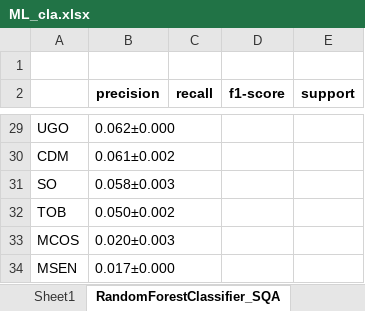
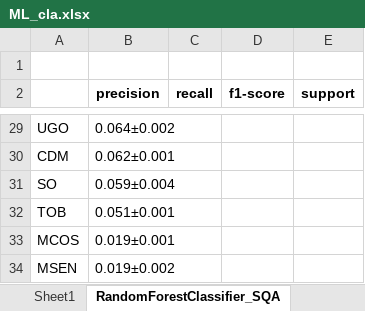
Before and after one commit to rubarriuso/TFM, an Excel workbook: modelado/modelos/resultados/Class/ML_cla.xlsx, sheet RandomForestClassifier_SQA, drawn as a sheet; only a part is shown, gaps mark what is left out; values as stored, in another font and other column widths than the file's, no borders; the diff covers the shown part only; the diff names each change by its address in the sheet, - before the commit and + after, or states it on an @@ line.

```diff
--- a/modelado/modelos/resultados/Class/ML_cla.xlsx (sheet RandomForestClassifier_SQA)
+++ b/modelado/modelos/resultados/Class/ML_cla.xlsx (sheet RandomForestClassifier_SQA)
-B29 (precision): 0.062±0.000
+B29 (precision): 0.064±0.002
-B30 (precision): 0.061±0.002
+B30 (precision): 0.062±0.001
-B31 (precision): 0.058±0.003
+B31 (precision): 0.059±0.004
-B32 (precision): 0.050±0.002
+B32 (precision): 0.051±0.001
-B33 (precision): 0.020±0.003
+B33 (precision): 0.019±0.001
-B34 (precision): 0.017±0.000
+B34 (precision): 0.019±0.002
```
Also changed, not shown: 1 added row, 1 removed row and 30 edited cells elsewhere in this sheet, modelado/modelos/resultados/Class/BL_cla.xlsx, modelado/modelos/resultados/Regre/BL_reg.xlsx, 18 other files.
